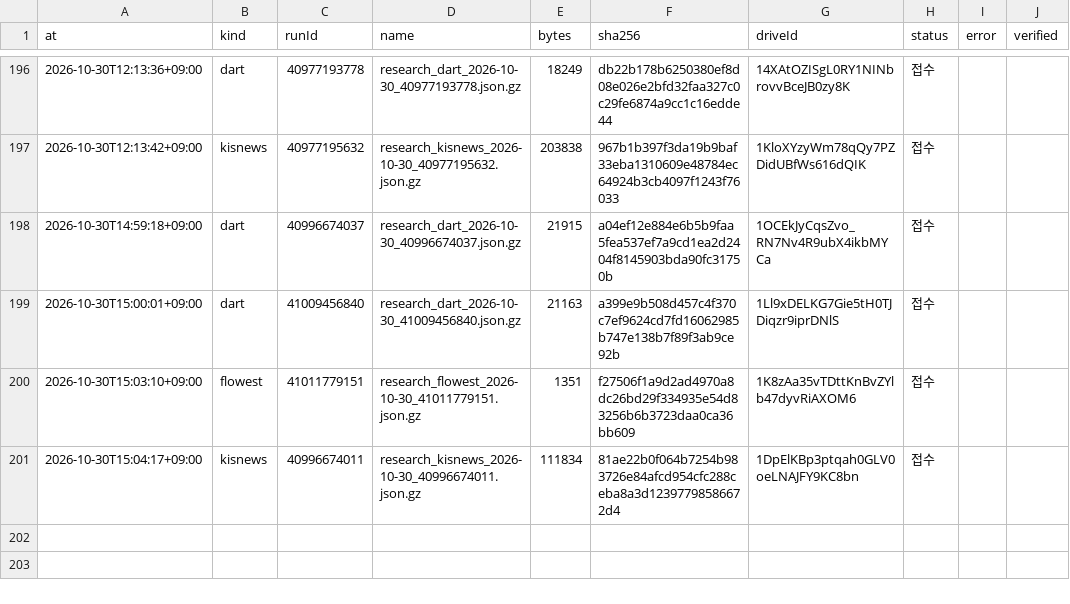
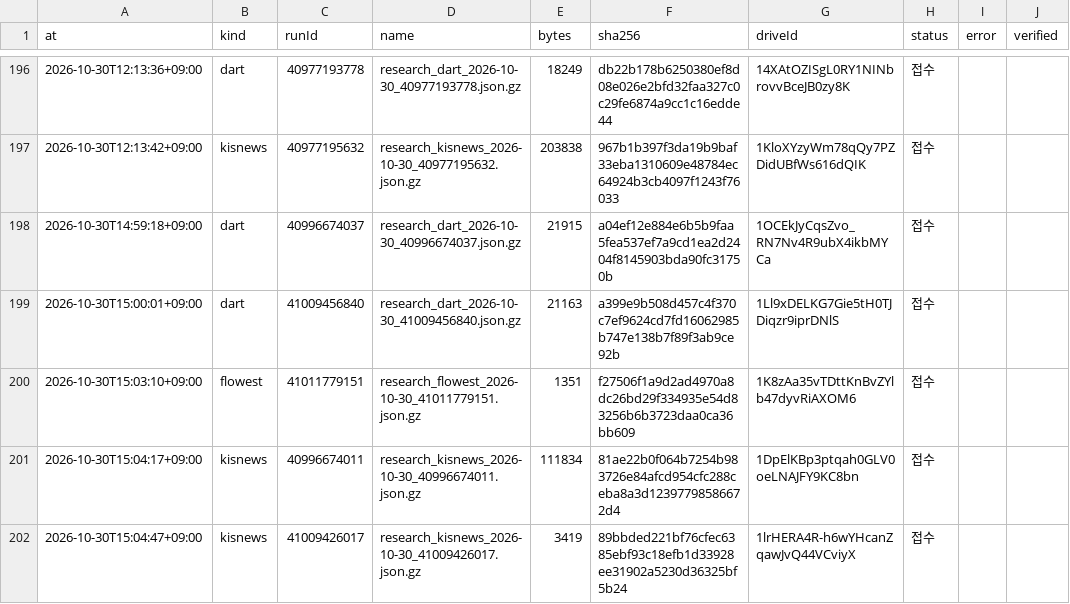
Before and after one commit to Hyeokgi/stock-omakase, a CSV file: data/research_runs/private_receipts.csv, drawn as a sheet; only a part is shown, gaps mark what is left out; the diff names each change by its address in the sheet, - before the commit and + after, or states it on an @@ line.

```diff
--- a/data/research_runs/private_receipts.csv
+++ b/data/research_runs/private_receipts.csv
+row 202: 2026-10-30T15:04:47+09:00 | kisnews | 41009426017 | research_kisnews_2026-10-30_41009426017.json.gz | 3419 | 89bbded221bf76cfec6385ebf93c18efb1d33928ee31902a5230d36325bf5b24 | 1lrHERA4R-h6wYHcanZqawJvQ44VCviyX | 접수
```
Also changed, not shown: data/research_runs/kis_news_runs.csv.
